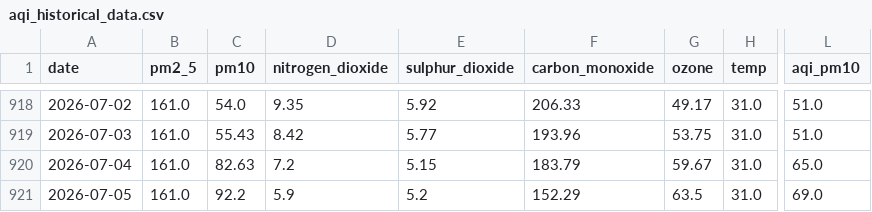
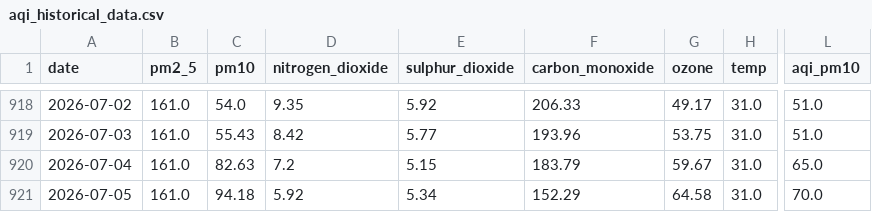
Before and after one commit to alisyedrafay/AQIPrediction_10Pearls_Cohort8, a CSV file: aqi_historical_data.csv, drawn as a sheet; only a part is shown, gaps mark what is left out; the diff names each change by its address in the sheet, - before the commit and + after, or states it on an @@ line.

```diff
--- a/aqi_historical_data.csv
+++ b/aqi_historical_data.csv
-C921 (pm10): 92.2
+C921 (pm10): 94.18
-D921 (nitrogen_dioxide): 5.9
+D921 (nitrogen_dioxide): 5.92
-E921 (sulphur_dioxide): 5.2
+E921 (sulphur_dioxide): 5.34
-G921 (ozone): 63.5
+G921 (ozone): 64.58
-L921 (aqi_pm10): 69.0
+L921 (aqi_pm10): 70.0
```
